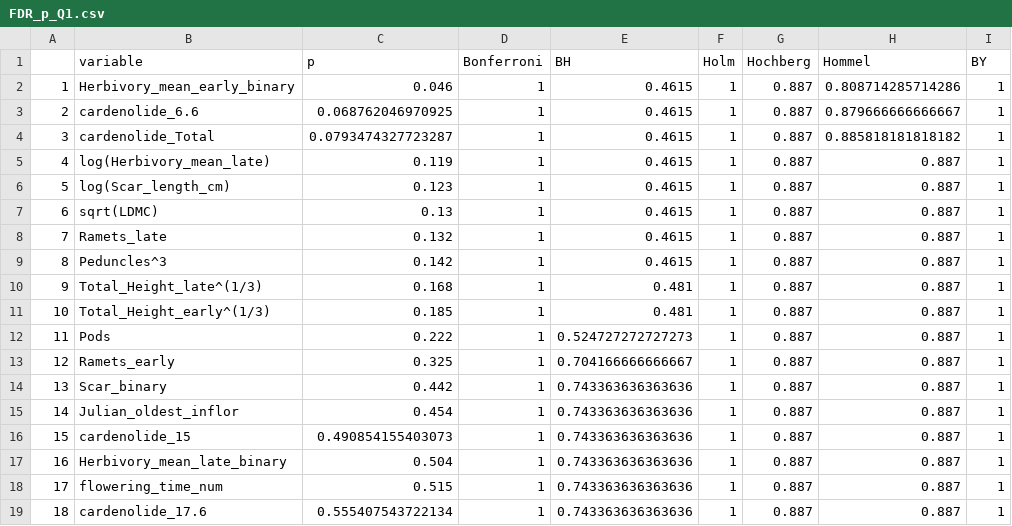
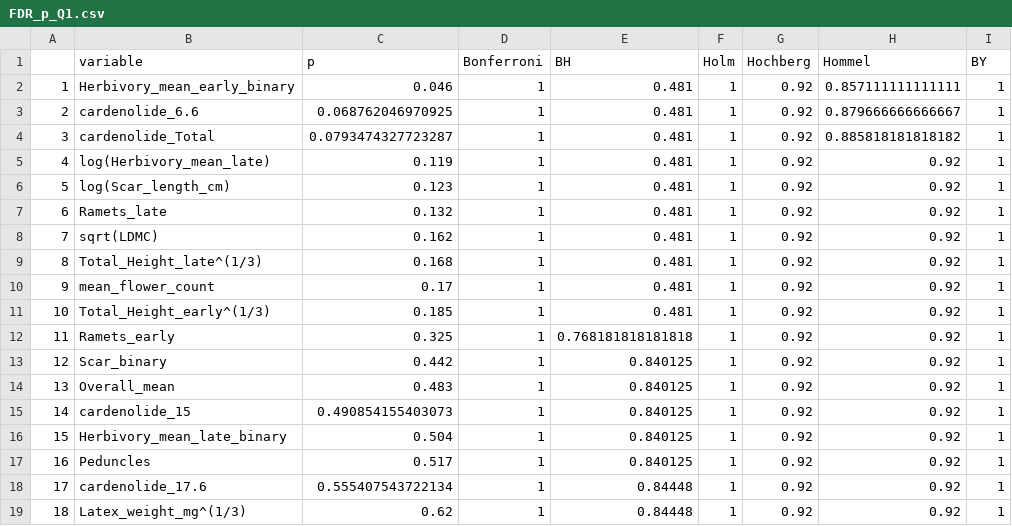
Before and after one commit to sbreitbart/urban_genetic_divergence, a CSV file: all_data_analyses/FDR_p_Q1.csv, drawn as a sheet; only a part is shown; the diff covers the shown part only.

```diff
--- a/all_data_analyses/FDR_p_Q1.csv
+++ b/all_data_analyses/FDR_p_Q1.csv
@@ -1,19 +1,19 @@
 "","variable","p","Bonferroni","BH","Holm","Hochberg","Hommel","BY"
-"1","Herbivory_mean_early_binary",0.046,1,0.4615,1,0.887,0.808714285714286,1
-"2","cardenolide_6.6",0.068762046970925,1,0.4615,1,0.887,0.879666666666667,1
-"3","cardenolide_Total",0.0793474327723287,1,0.4615,1,0.887,0.885818181818182,1
-"4","log(Herbivory_mean_late)",0.119,1,0.4615,1,0.887,0.887,1
-"5","log(Scar_length_cm)",0.123,1,0.4615,1,0.887,0.887,1
-"6","sqrt(LDMC)",0.13,1,0.4615,1,0.887,0.887,1
-"7","Ramets_late",0.132,1,0.4615,1,0.887,0.887,1
-"8","Peduncles^3",0.142,1,0.4615,1,0.887,0.887,1
-"9","Total_Height_late^(1/3)",0.168,1,0.481,1,0.887,0.887,1
-"10","Total_Height_early^(1/3)",0.185,1,0.481,1,0.887,0.887,1
-"11","Pods",0.222,1,0.524727272727273,1,0.887,0.887,1
-"12","Ramets_early",0.325,1,0.704166666666667,1,0.887,0.887,1
-"13","Scar_binary",0.442,1,0.743363636363636,1,0.887,0.887,1
-"14","Julian_oldest_inflor",0.454,1,0.743363636363636,1,0.887,0.887,1
-"15","cardenolide_15",0.490854155403073,1,0.743363636363636,1,0.887,0.887,1
-"16","Herbivory_mean_late_binary",0.504,1,0.743363636363636,1,0.887,0.887,1
-"17","flowering_time_num",0.515,1,0.743363636363636,1,0.887,0.887,1
-"18","cardenolide_17.6",0.555407543722134,1,0.743363636363636,1,0.887,0.887,1
+"1","Herbivory_mean_early_binary",0.046,1,0.481,1,0.92,0.857111111111111,1
+"2","cardenolide_6.6",0.068762046970925,1,0.481,1,0.92,0.879666666666667,1
+"3","cardenolide_Total",0.0793474327723287,1,0.481,1,0.92,0.885818181818182,1
+"4","log(Herbivory_mean_late)",0.119,1,0.481,1,0.92,0.92,1
+"5","log(Scar_length_cm)",0.123,1,0.481,1,0.92,0.92,1
+"6","Ramets_late",0.132,1,0.481,1,0.92,0.92,1
+"7","sqrt(LDMC)",0.162,1,0.481,1,0.92,0.92,1
+"8","Total_Height_late^(1/3)",0.168,1,0.481,1,0.92,0.92,1
+"9","mean_flower_count",0.17,1,0.481,1,0.92,0.92,1
+"10","Total_Height_early^(1/3)",0.185,1,0.481,1,0.92,0.92,1
+"11","Ramets_early",0.325,1,0.768181818181818,1,0.92,0.92,1
+"12","Scar_binary",0.442,1,0.840125,1,0.92,0.92,1
+"13","Overall_mean",0.483,1,0.840125,1,0.92,0.92,1
+"14","cardenolide_15",0.490854155403073,1,0.840125,1,0.92,0.92,1
+"15","Herbivory_mean_late_binary",0.504,1,0.840125,1,0.92,0.92,1
+"16","Peduncles",0.517,1,0.840125,1,0.92,0.92,1
+"17","cardenolide_17.6",0.555407543722134,1,0.84448,1,0.92,0.92,1
+"18","Latex_weight_mg^(1/3)",0.62,1,0.84448,1,0.92,0.92,1
```
Also changed, not shown: 36 edited cells elsewhere in this file, all_data_analyses/FDR_p_Q1_urbscore.csv, all_data_analyses/FDR_p_Q2.csv, 15 other files.
